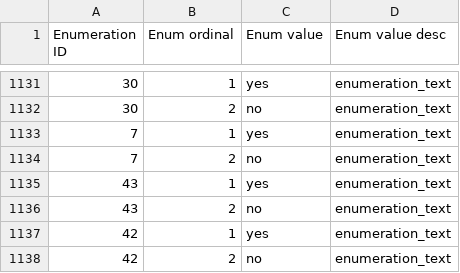
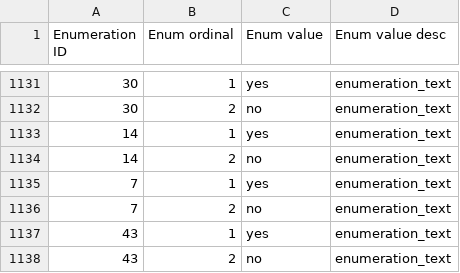
Before and after one commit to bmrb-io/nmr-star-dictionary, a CSV file: bmrb_star_v3_files/adit_input/adit_enum_dtl.csv, drawn as a sheet; only a part is shown, gaps mark what is left out; the shorter side is filled out with more unchanged rows; the diff names each change by its address in the sheet, - before the commit and + after, or states it on an @@ line.

```diff
--- a/bmrb_star_v3_files/adit_input/adit_enum_dtl.csv
+++ b/bmrb_star_v3_files/adit_input/adit_enum_dtl.csv
+row 1133: 14 | 1 | yes | enumeration_text
+row 1134: 14 | 2 | no | enumeration_text
```
Also changed, not shown: 7 other files.
